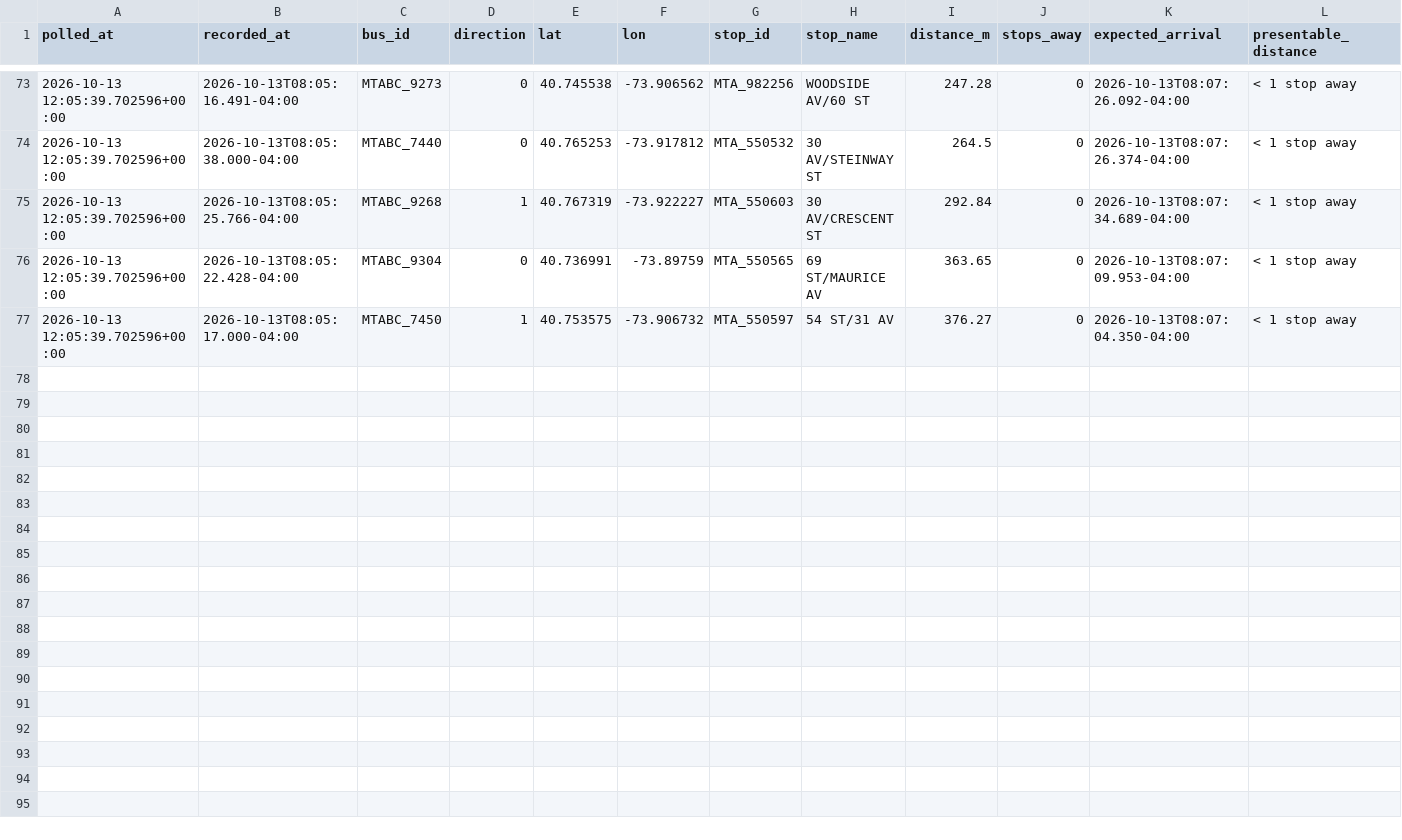
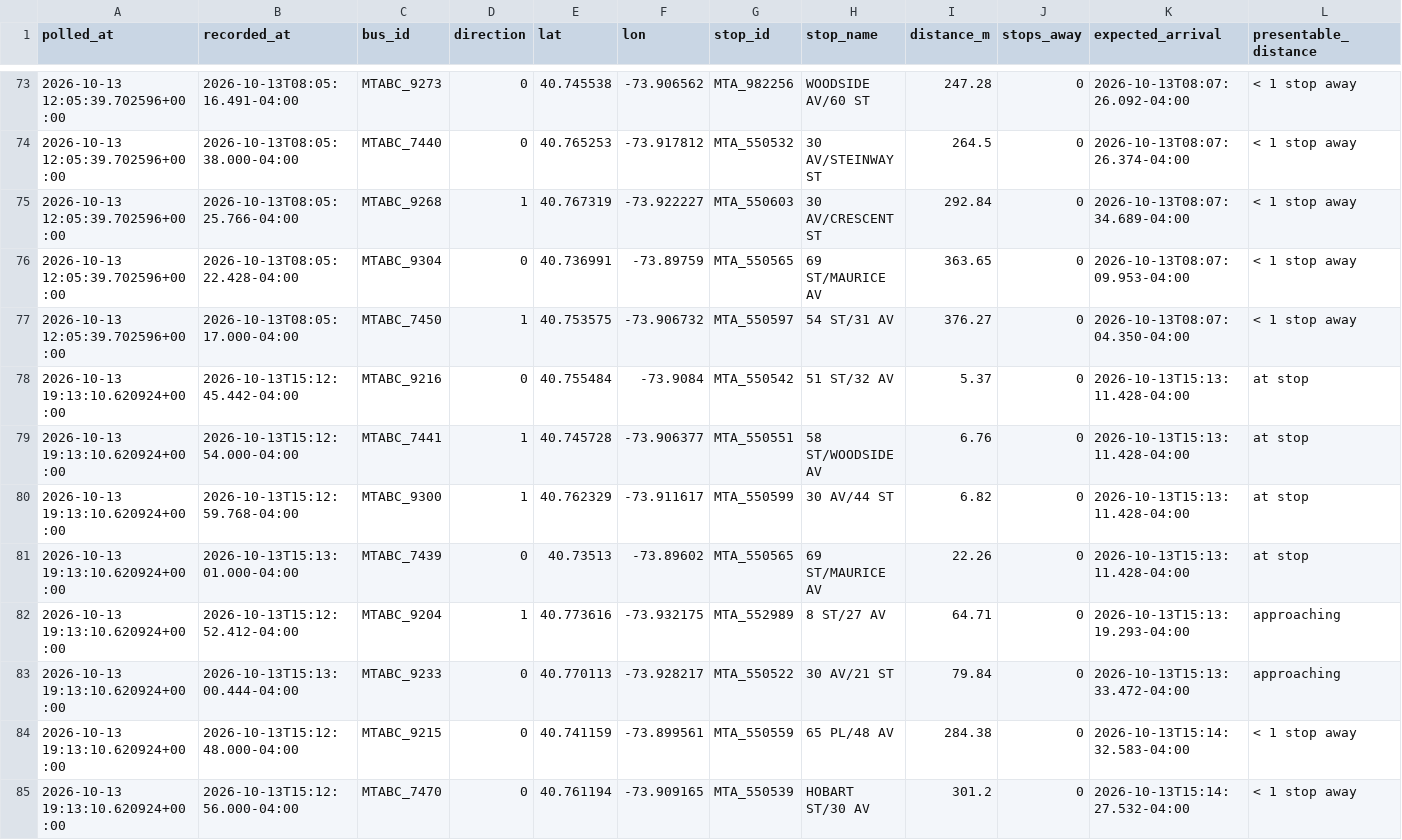
Before and after one commit to SayeedAfridii/q18-predictor, a CSV file: q18_data_v2.csv, drawn as a sheet; only a part is shown, gaps mark what is left out.

```diff
--- a/q18_data_v2.csv
+++ b/q18_data_v2.csv
@@ -77 +77,9 @@ polled_at,recorded_at,bus_id,direction,lat,lon,stop_id,stop_name,distance_m,stop
 2026-10-13 12:05:39.702596+00:00,2026-10-13T08:05:17.000-04:00,MTABC_7450,1,40.753575,-73.906732,MTA_550597,54 ST/31 AV,376.27,0,2026-10-13T08:07:04.350-04:00,< 1 stop away
+2026-10-13 19:13:10.620924+00:00,2026-10-13T15:12:45.442-04:00,MTABC_9216,0,40.755484,-73.9084,MTA_550542,51 ST/32 AV,5.37,0,2026-10-13T15:13:11.428-04:00,at stop
+2026-10-13 19:13:10.620924+00:00,2026-10-13T15:12:54.000-04:00,MTABC_7441,1,40.745728,-73.906377,MTA_550551,58 ST/WOODSIDE AV,6.76,0,2026-10-13T15:13:11.428-04:00,at stop
+2026-10-13 19:13:10.620924+00:00,2026-10-13T15:12:59.768-04:00,MTABC_9300,1,40.762329,-73.911617,MTA_550599,30 AV/44 ST,6.82,0,2026-10-13T15:13:11.428-04:00,at stop
+2026-10-13 19:13:10.620924+00:00,2026-10-13T15:13:01.000-04:00,MTABC_7439,0,40.73513,-73.89602,MTA_550565,69 ST/MAURICE AV,22.26,0,2026-10-13T15:13:11.428-04:00,at stop
+2026-10-13 19:13:10.620924+00:00,2026-10-13T15:12:52.412-04:00,MTABC_9204,1,40.773616,-73.932175,MTA_552989,8 ST/27 AV,64.71,0,2026-10-13T15:13:19.293-04:00,approaching
+2026-10-13 19:13:10.620924+00:00,2026-10-13T15:13:00.444-04:00,MTABC_9233,0,40.770113,-73.928217,MTA_550522,30 AV/21 ST,79.84,0,2026-10-13T15:13:33.472-04:00,approaching
+2026-10-13 19:13:10.620924+00:00,2026-10-13T15:12:48.000-04:00,MTABC_9215,0,40.741159,-73.899561,MTA_550559,65 PL/48 AV,284.38,0,2026-10-13T15:14:32.583-04:00,< 1 stop away
+2026-10-13 19:13:10.620924+00:00,2026-10-13T15:12:56.000-04:00,MTABC_7470,0,40.761194,-73.909165,MTA_550539,HOBART ST/30 AV,301.2,0,2026-10-13T15:14:27.532-04:00,< 1 stop away
```
